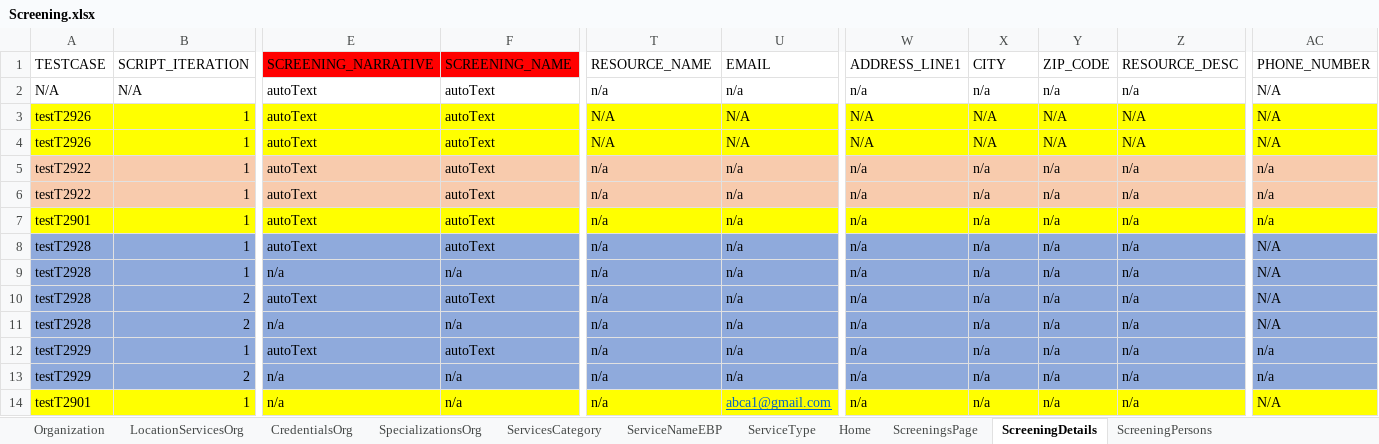
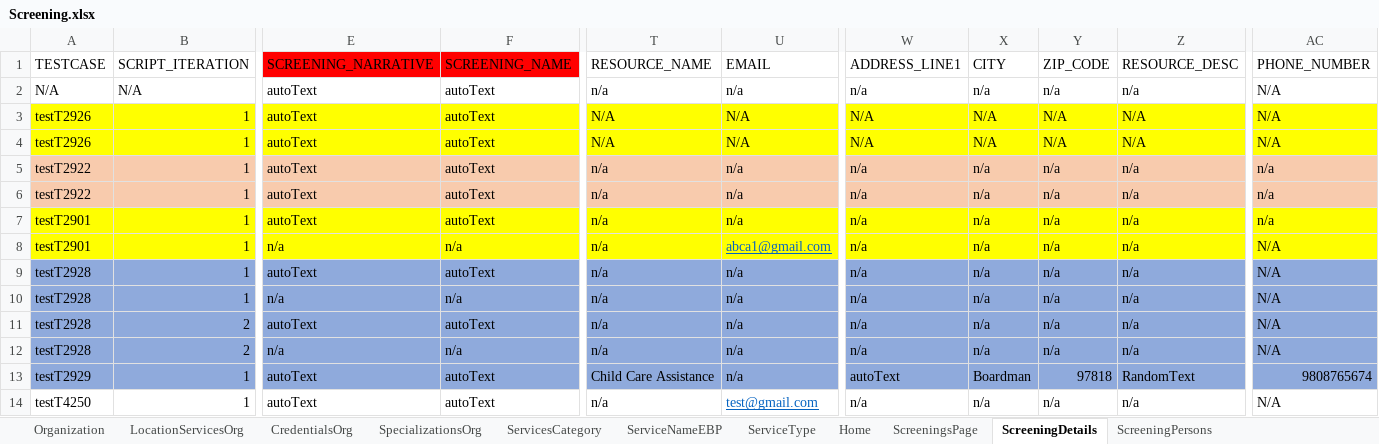
Before and after one commit to Yaswanthkumar-Naidu/TestDataExcel, an Excel workbook: Screening.xlsx, sheet ScreeningDetails, drawn as a sheet; only a part is shown, gaps mark what is left out; values as stored, in another font and other column widths than the file's, no borders; addresses are those after the commit; the diff covers the shown part only; the diff names each change by its address in the sheet, - before the commit and + after, or states it on an @@ line.

```diff
--- a/Screening.xlsx (sheet ScreeningDetails)
+++ b/Screening.xlsx (sheet ScreeningDetails)
@@ row 14 moved to row 8: testT2901 @@
-T13 (RESOURCE_NAME): n/a
+T13 (RESOURCE_NAME): Child Care Assistance
-W13 (ADDRESS_LINE1): n/a
+W13 (ADDRESS_LINE1): autoText
-X13 (CITY): n/a
+X13 (CITY): Boardman
-Y13 (ZIP_CODE): n/a
+Y13 (ZIP_CODE): 97818
-Z13 (RESOURCE_DESC): n/a
+Z13 (RESOURCE_DESC): RandomText
-AC13 (PHONE_NUMBER): n/a
+AC13 (PHONE_NUMBER): 9808765674
-A14 (TESTCASE): testT2929
+A14 (TESTCASE): testT4250
-A14:AC14 fill: #8FAADC
+A14:AC14 fill: none
-B14 (SCRIPT_ITERATION): 2
+B14 (SCRIPT_ITERATION): 1
-E14 (SCREENING_NARRATIVE): n/a
+E14 (SCREENING_NARRATIVE): autoText
-F14 (SCREENING_NAME): n/a
+F14 (SCREENING_NAME): autoText
-U14 (EMAIL): n/a
+U14 (EMAIL): test@gmail.com
@@ U14 underline: off → on, text colour: black → #0563C1 @@
-AC14 (PHONE_NUMBER): n/a
+AC14 (PHONE_NUMBER): N/A
```
Also changed, not shown: 18 edited cells and cell formats elsewhere in this sheet, sheet ScreeningTribalInquiry, sheet ScreeningPersons, sheet ScreeningApproval, sheet ScreeningContactLog, sheet ScreeningSupervisorReview, sheet ScreeningAddresses, 10 more sheets, Common.xlsx.
